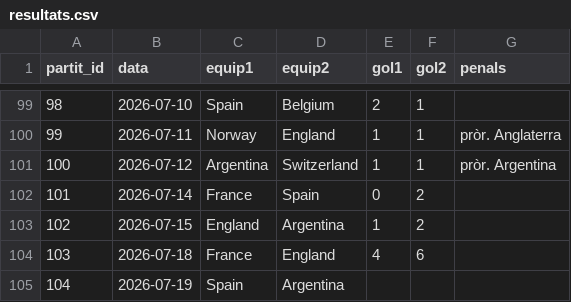
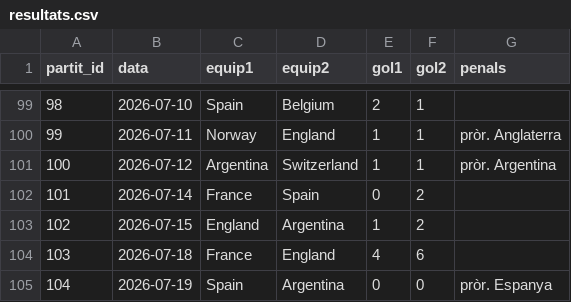
Before and after one commit to Pau-Fontanet/mundial-2026, a CSV file: data/resultats.csv, drawn as a sheet; only a part is shown, gaps mark what is left out.

Commit message:
Resultat final Espanya-Argentina

```diff
--- a/data/resultats.csv
+++ b/data/resultats.csv
@@ -104,2 +104,2 @@
 103,2026-07-18,France,England,4,6,
-104,2026-07-19,Spain,Argentina,,,
+104,2026-07-19,Spain,Argentina,0,0,pròr. Espanya
```
Also changed, not shown: data/classificacio.csv, 1 other file.
